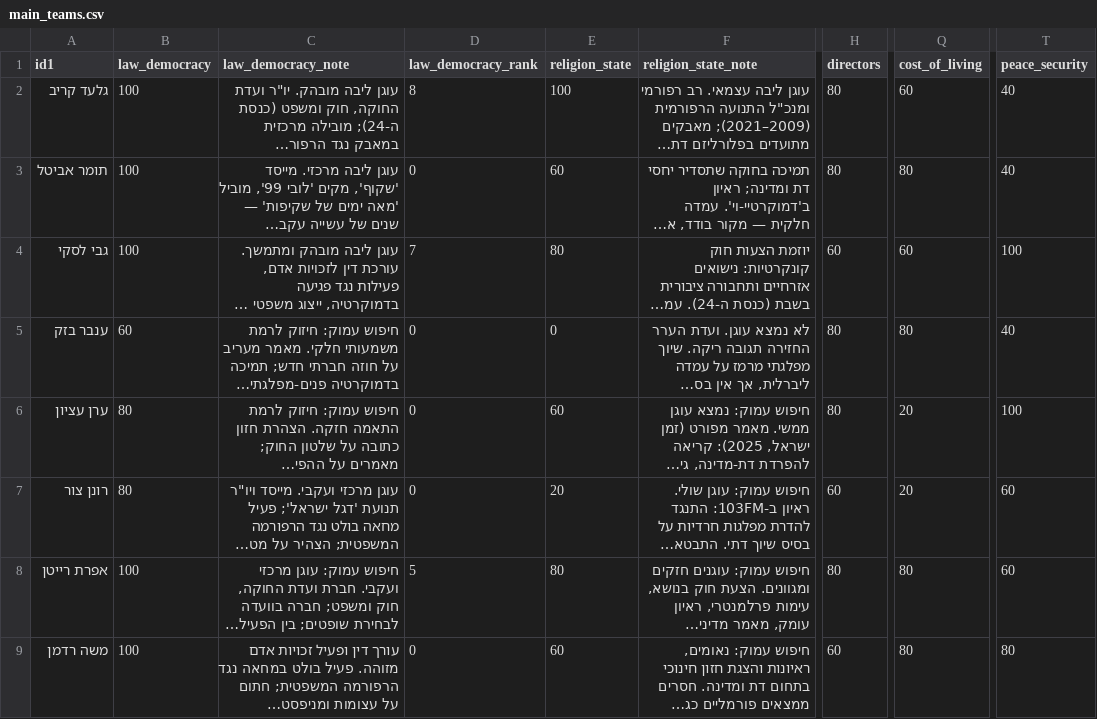
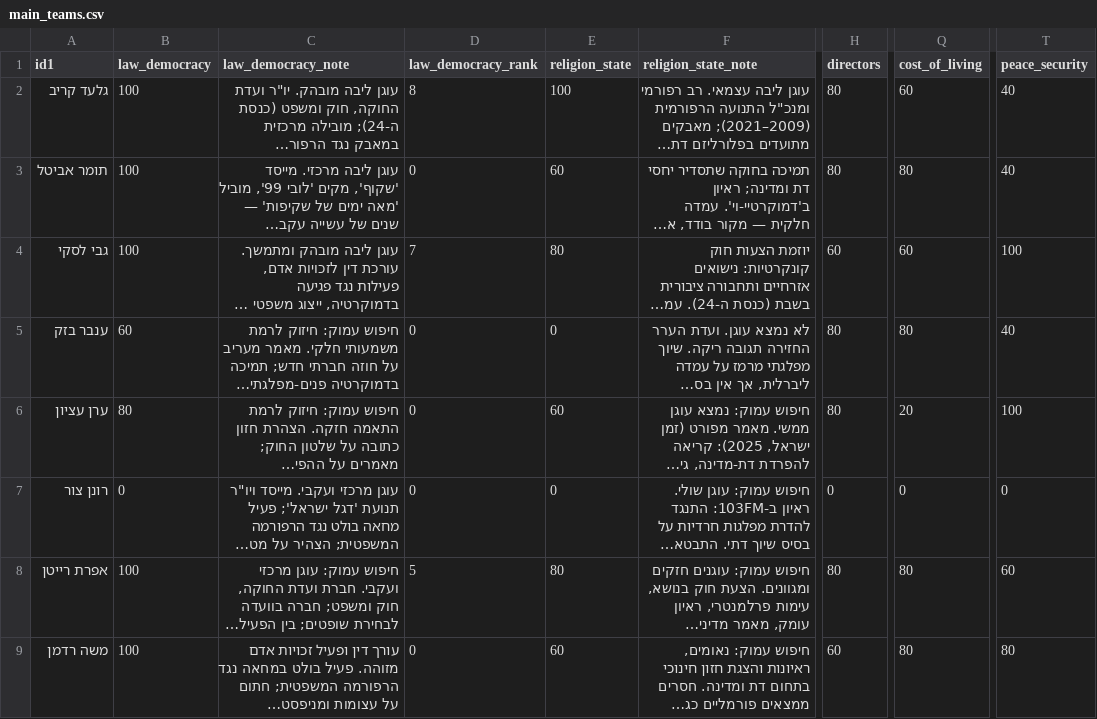
Before and after one commit to dbr-primaris/2026, a CSV file: main_teams.csv, drawn as a sheet; only a part is shown, gaps mark what is left out; long unchanged cells end in …; the diff names each change by its address in the sheet, - before the commit and + after, or states it on an @@ line.

```diff
--- a/main_teams.csv
+++ b/main_teams.csv
-B7 (law_democracy): 80
+B7 (law_democracy): 0
-E7 (religion_state): 20
+E7 (religion_state): 0
-H7 (directors): 60
+H7 (directors): 0
-Q7 (cost_of_living): 20
+Q7 (cost_of_living): 0
-T7 (peace_security): 60
+T7 (peace_security): 0
```
Also changed, not shown: dbr_P_01_data.csv.
